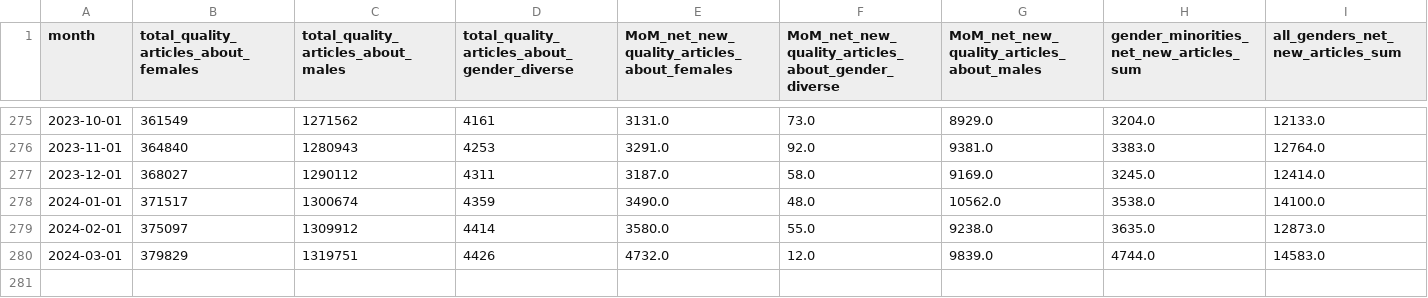
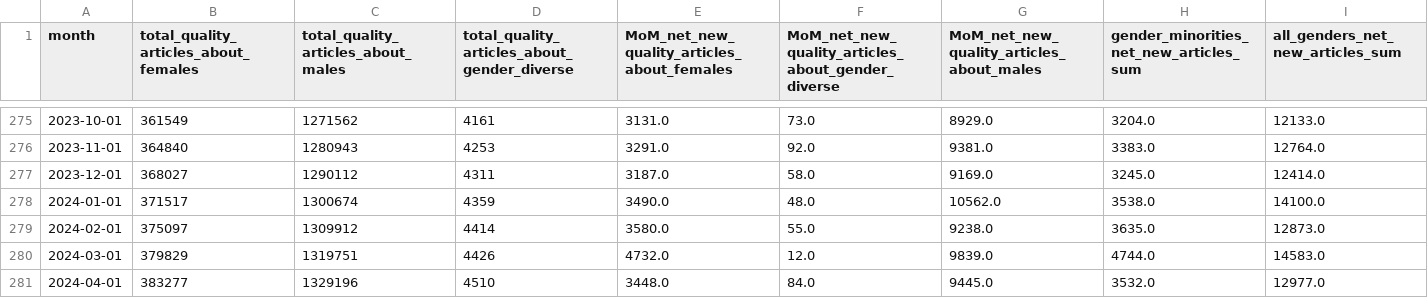
Before and after one commit to hghani-ctr/wikimedia, a TSV file: metrics/content_gap_data_metrics.tsv, drawn as a sheet; only a part is shown, gaps mark what is left out; rows hold the shown columns only; the diff names each change by its address in the sheet, - before the commit and + after, or states it on an @@ line.

```diff
--- a/metrics/content_gap_data_metrics.tsv
+++ b/metrics/content_gap_data_metrics.tsv
+row 281: 2024-04-01 | 383277 | 1329196 | 4510 | 3448.0 | 84.0 | 9445.0 | 3532.0 | 12977.0
```
Also changed, not shown: metrics/editing_metrics.tsv, metrics/readers_metrics.tsv, 24 other files.
